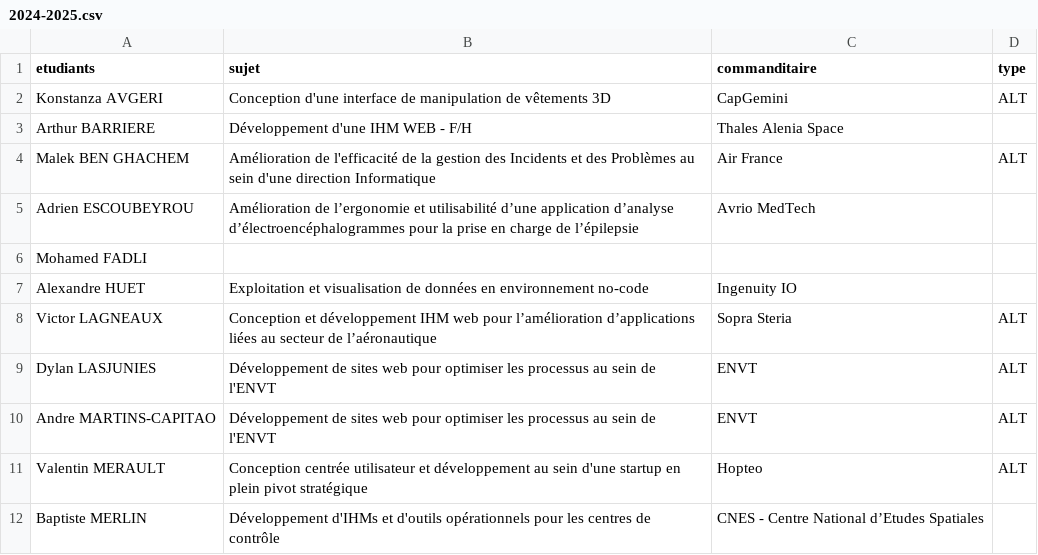
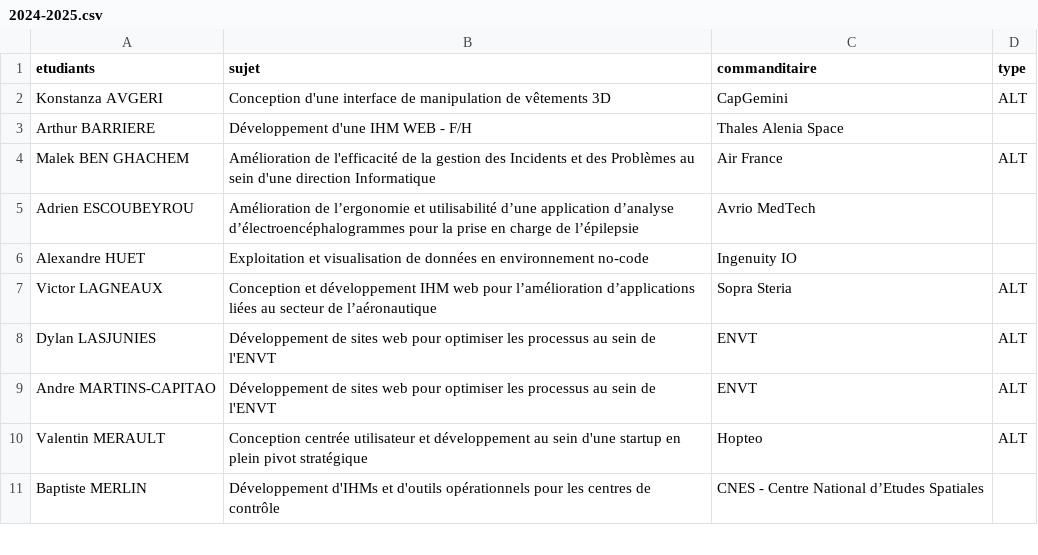
Before and after one commit to Master-IHM/master-ihm.github.io, a CSV file: _data/stages/m2/2024-2025.csv, drawn as a sheet; only a part is shown.

Commit message:
fix list

```diff
--- a/_data/stages/m2/2024-2025.csv
+++ b/_data/stages/m2/2024-2025.csv
@@ -5,3 +5,2 @@ Malek BEN GHACHEM,Amélioration de l'efficacité de la gestion des Incidents et
 Adrien ESCOUBEYROU,Amélioration de l’ergonomie et utilisabilité d’une application d’analyse d’électroencéphalogrammes pour la prise en charge de l’épilepsie,Avrio MedTech,
-Mohamed FADLI,,,
 Alexandre HUET,Exploitation et visualisation de données en environnement no-code,Ingenuity IO,
```
